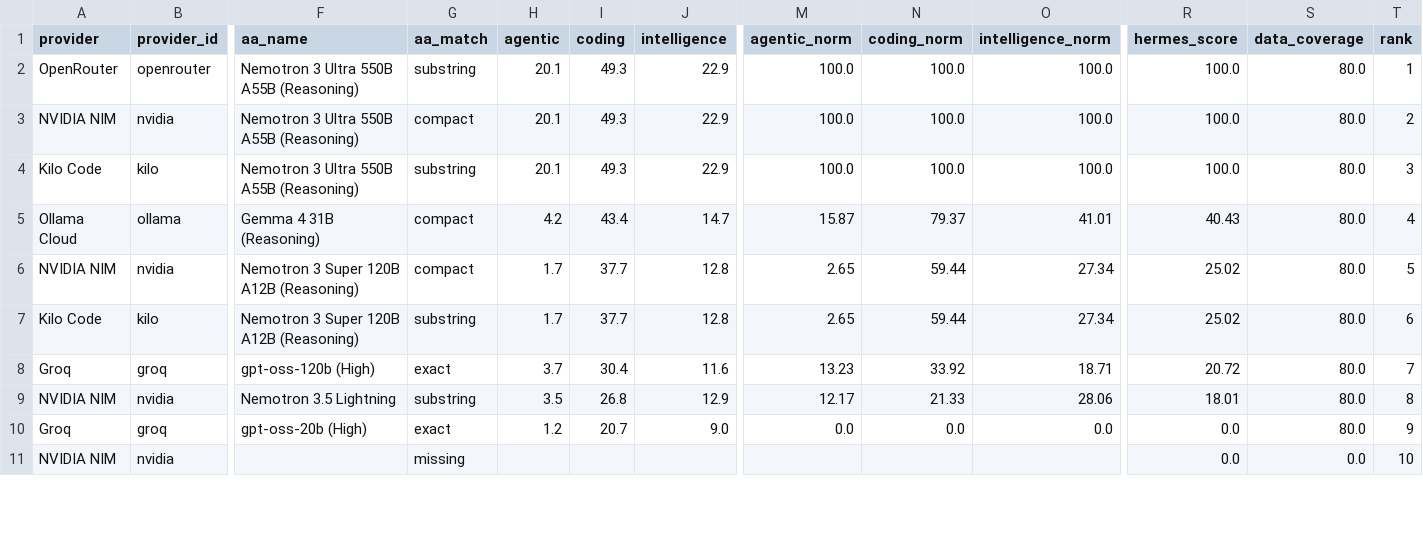
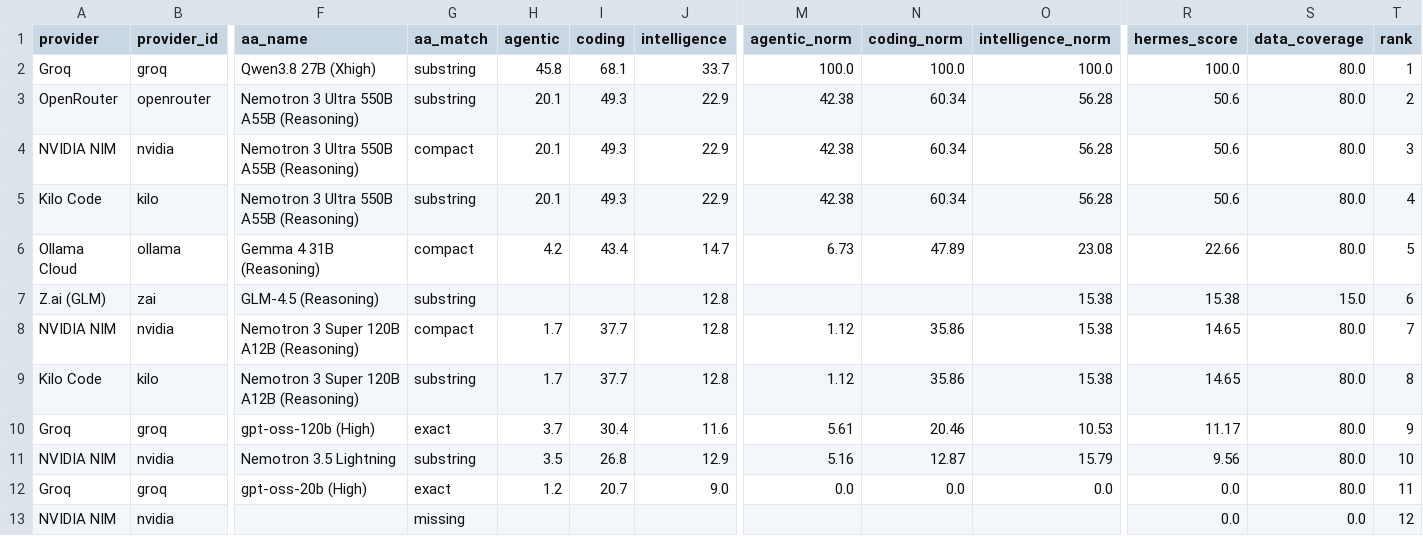
Before and after one commit to krishnak2c/llm-availability-dashboard, a CSV file: docs/availability/rankings.csv, drawn as a sheet; only a part is shown, gaps mark what is left out; addresses are those after the commit; rows hold the shown columns only; the diff covers the shown part only; the diff names each change by its address in the sheet, - before the commit and + after, or states it on an @@ line.

```diff
--- a/docs/availability/rankings.csv
+++ b/docs/availability/rankings.csv
+row 2: Groq | groq | Qwen3.8 27B (Xhigh) | substring | 45.8 | 68.1 | 33.7 | 100.0 | 100.0 | 100.0 | 100.0 | 80.0 | 1
-M3:M5 (agentic_norm): 100.0
+M3:M5 (agentic_norm): 42.38
-N3:N5 (coding_norm): 100.0
+N3:N5 (coding_norm): 60.34
-O3:O5 (intelligence_norm): 100.0
+O3:O5 (intelligence_norm): 56.28
-R3:R5 (hermes_score): 100.0
+R3:R5 (hermes_score): 50.6
-T3 (rank): 1
+T3 (rank): 2
-T4 (rank): 2
+T4 (rank): 3
-T5 (rank): 3
+T5 (rank): 4
-M6 (agentic_norm): 15.87
+M6 (agentic_norm): 6.73
-N6 (coding_norm): 79.37
+N6 (coding_norm): 47.89
-O6 (intelligence_norm): 41.01
+O6 (intelligence_norm): 23.08
-R6 (hermes_score): 40.43
+R6 (hermes_score): 22.66
-T6 (rank): 4
+T6 (rank): 5
+row 7: Z.ai (GLM) | zai | GLM-4.5 (Reasoning) | substring |  |  | 12.8 |  |  | 15.38 | 15.38 | 15.0 | 6
-M8:M9 (agentic_norm): 2.65
+M8:M9 (agentic_norm): 1.12
-N8:N9 (coding_norm): 59.44
+N8:N9 (coding_norm): 35.86
-O8:O9 (intelligence_norm): 27.34
+O8:O9 (intelligence_norm): 15.38
-R8:R9 (hermes_score): 25.02
+R8:R9 (hermes_score): 14.65
-T8 (rank): 5
+T8 (rank): 7
-T9 (rank): 6
+T9 (rank): 8
-M10 (agentic_norm): 13.23
+M10 (agentic_norm): 5.61
-N10 (coding_norm): 33.92
+N10 (coding_norm): 20.46
-O10 (intelligence_norm): 18.71
+O10 (intelligence_norm): 10.53
-R10 (hermes_score): 20.72
+R10 (hermes_score): 11.17
-T10 (rank): 7
+T10 (rank): 9
-M11 (agentic_norm): 12.17
+M11 (agentic_norm): 5.16
-N11 (coding_norm): 21.33
+N11 (coding_norm): 12.87
-O11 (intelligence_norm): 28.06
+O11 (intelligence_norm): 15.79
-R11 (hermes_score): 18.01
+R11 (hermes_score): 9.56
-T11 (rank): 8
+T11 (rank): 10
-T12 (rank): 9
+T12 (rank): 11
-T13 (rank): 10
+T13 (rank): 12
```
Also changed, not shown: 6 added rows and 6 edited cells elsewhere in this file, 24 other files.
